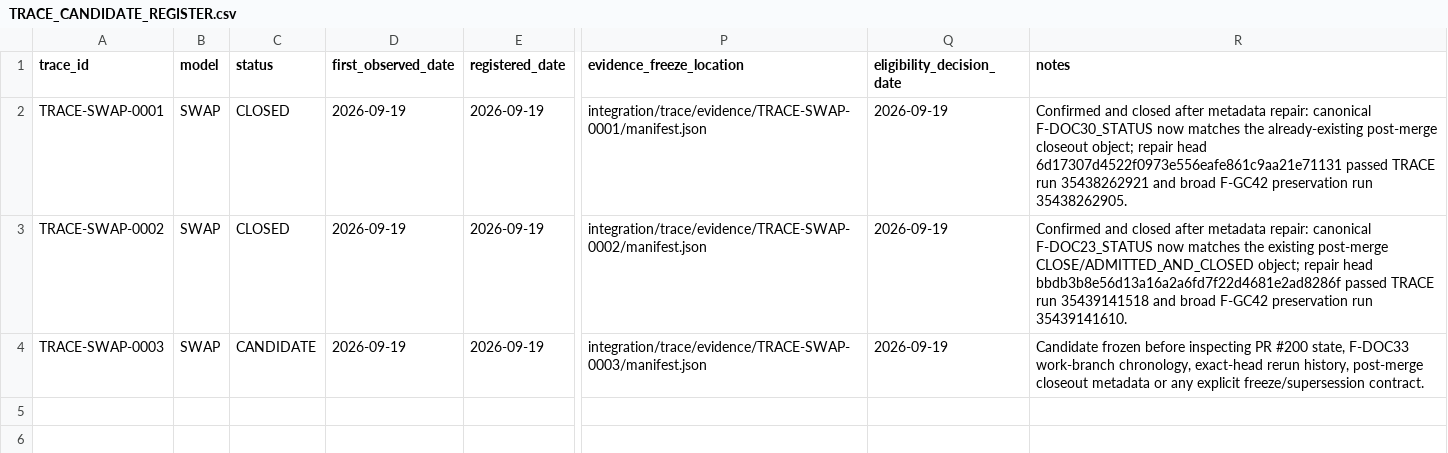
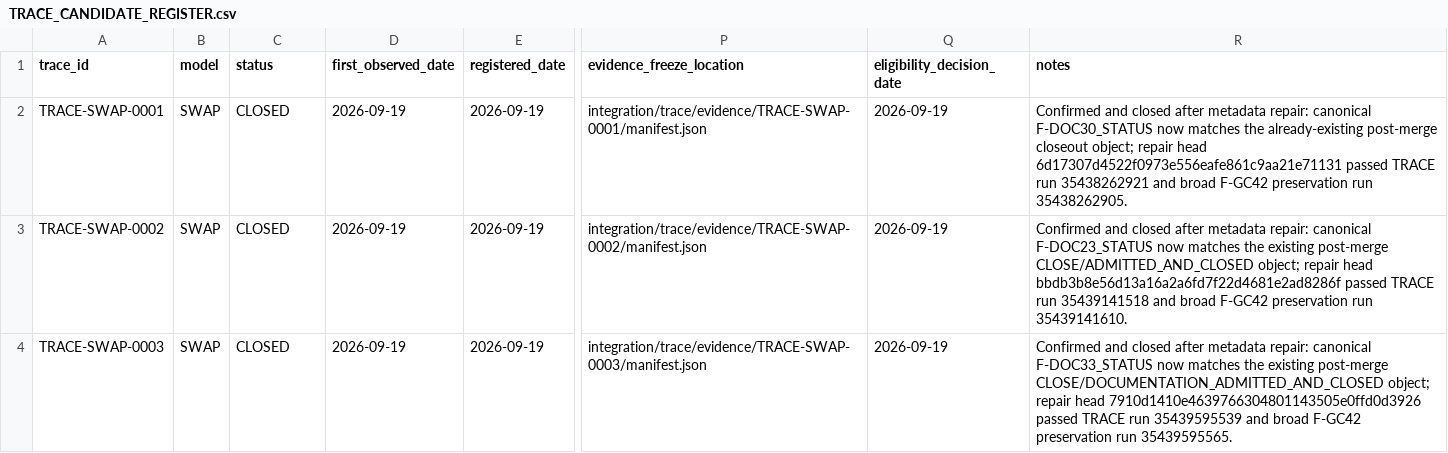
Before and after one commit to abhedwig-cell/SWAP5, a CSV file: integration/trace/TRACE_CANDIDATE_REGISTER.csv, drawn as a sheet; only a part is shown, gaps mark what is left out; the diff names each change by its address in the sheet, - before the commit and + after, or states it on an @@ line.

Commit message:
TRACE: replay SWAP-0003 closed candidate state

```diff
--- a/integration/trace/TRACE_CANDIDATE_REGISTER.csv
+++ b/integration/trace/TRACE_CANDIDATE_REGISTER.csv
-C4 (status): CANDIDATE
+C4 (status): CLOSED
-R4 (notes): Candidate frozen before inspecting PR #200 state, F-DOC33 work-branch chronology, exact-head rerun history, post-merge closeout metadata or any explicit freeze/supersession contract.
+R4 (notes): Confirmed and closed after metadata repair: canonical F-DOC33_STATUS now matches the existing post-merge CLOSE/DOCUMENTATION_ADMITTED_AND_CLOSED object; repair head 7910d1410e4639766304801143505e0ffd0d3926 passed TRACE run 35439595539 and broad F-GC42 preservation run 35439595565.
```
